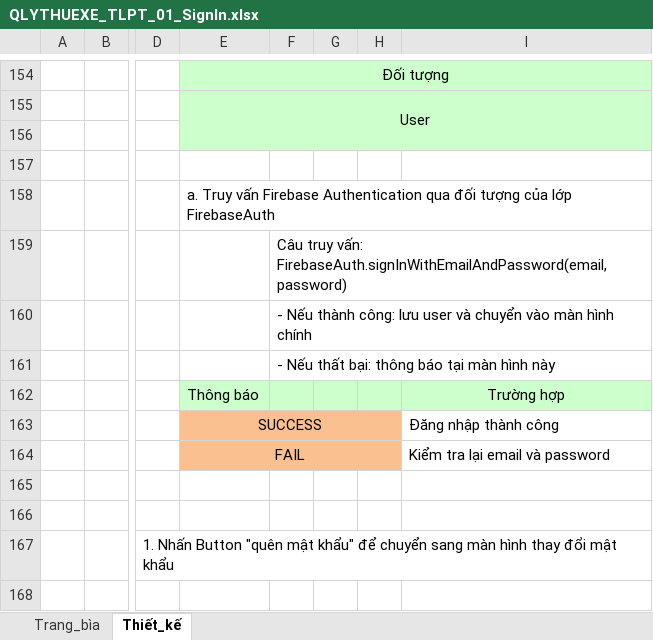
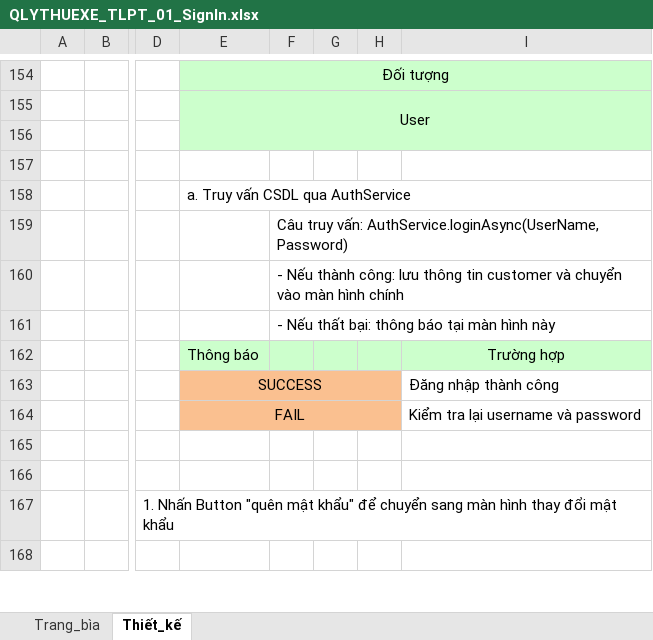
Before and after one commit to sitien173/quan_ly_thue_xe, an Excel workbook: shared/2.2 UI/QLYTHUEXE-tailieuthietke/TaiLieuThietKeChiTiet/QLYTHUEXE_TLPT_01_SignIn.xlsx, sheet Thiết_kế, drawn as a sheet; only a part is shown, gaps mark what is left out; values as stored, in another font and other column widths than the file's, no borders; charts and pictures not drawn; the diff names each change by its address in the sheet, - before the commit and + after, or states it on an @@ line.

```diff
--- a/shared/2.2 UI/QLYTHUEXE-tailieuthietke/TaiLieuThietKeChiTiet/QLYTHUEXE_TLPT_01_SignIn.xlsx (sheet Thiết_kế)
+++ b/shared/2.2 UI/QLYTHUEXE-tailieuthietke/TaiLieuThietKeChiTiet/QLYTHUEXE_TLPT_01_SignIn.xlsx (sheet Thiết_kế)
-E158: …Truy vấn Firebase Authentication qua đối tượng của lớp FirebaseAuth
+E158: …Truy vấn CSDL qua AuthService
-F159: …truy vấn: FirebaseAuth.signInWithEmailAndPassword(email, password)
+F159: …truy vấn: AuthService.loginAsync(UserName, Password)
-F160: …công: lưu user và chuyển…
+F160: …công: lưu thông tin customer và chuyển…
-I164: Kiểm tra lại email và password
+I164: Kiểm tra lại username và password
```
Also changed, not shown: charts or pictures, shared/2.2 UI/QLYTHUEXE-tailieuthietke/TaiLieuThietKeChiTiet/QLYTHUEXE_TLPT_02_DetailCar.xlsx, 4 other files.
